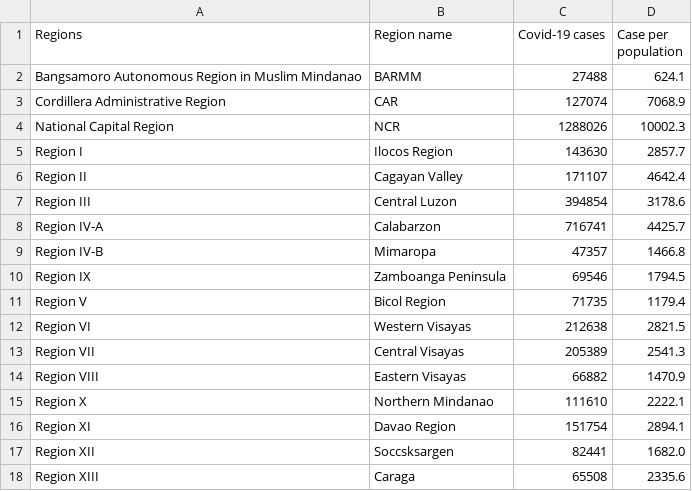
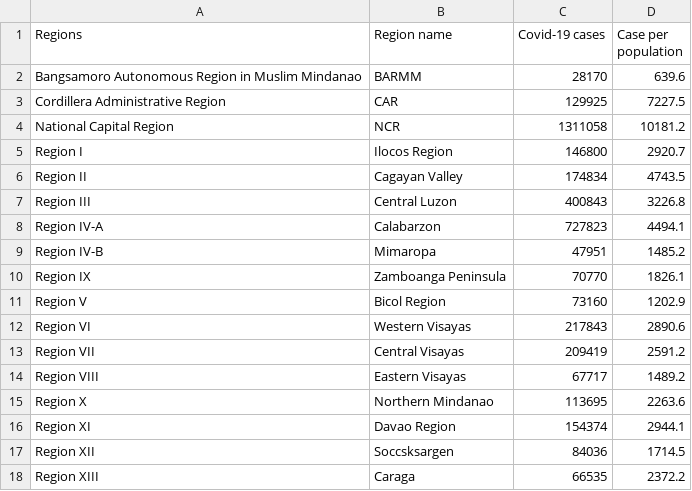
Before and after one commit to pmagtulis/covid-ph-map, a CSV file: regions.csv, drawn as a sheet.

```diff
--- a/regions.csv
+++ b/regions.csv
@@ -1,18 +1,18 @@
 Regions,Region name,Covid-19 cases,Case per population
-Bangsamoro Autonomous Region in Muslim Mindanao,BARMM,27488,624.1
-Cordillera Administrative Region,CAR,127074,7068.9
-National Capital Region,NCR,1288026,10002.3
-Region I,Ilocos Region,143630,2857.7
-Region II,Cagayan Valley,171107,4642.4
-Region III,Central Luzon,394854,3178.6
-Region IV-A,Calabarzon,716741,4425.7
-Region IV-B,Mimaropa,47357,1466.8
-Region IX,Zamboanga Peninsula,69546,1794.5
-Region V,Bicol Region,71735,1179.4
-Region VI,Western Visayas,212638,2821.5
-Region VII,Central Visayas,205389,2541.3
-Region VIII,Eastern Visayas,66882,1470.9
-Region X,Northern Mindanao,111610,2222.1
-Region XI,Davao Region,151754,2894.1
-Region XII,Soccsksargen,82441,1682.0
-Region XIII,Caraga,65508,2335.6
+Bangsamoro Autonomous Region in Muslim Mindanao,BARMM,28170,639.6
+Cordillera Administrative Region,CAR,129925,7227.5
+National Capital Region,NCR,1311058,10181.2
+Region I,Ilocos Region,146800,2920.7
+Region II,Cagayan Valley,174834,4743.5
+Region III,Central Luzon,400843,3226.8
+Region IV-A,Calabarzon,727823,4494.1
+Region IV-B,Mimaropa,47951,1485.2
+Region IX,Zamboanga Peninsula,70770,1826.1
+Region V,Bicol Region,73160,1202.9
+Region VI,Western Visayas,217843,2890.6
+Region VII,Central Visayas,209419,2591.2
+Region VIII,Eastern Visayas,67717,1489.2
+Region X,Northern Mindanao,113695,2263.6
+Region XI,Davao Region,154374,2944.1
+Region XII,Soccsksargen,84036,1714.5
+Region XIII,Caraga,66535,2372.2
```
Also changed, not shown: data/covid_rolling.csv, data/daily-test.csv, 14 other files.
